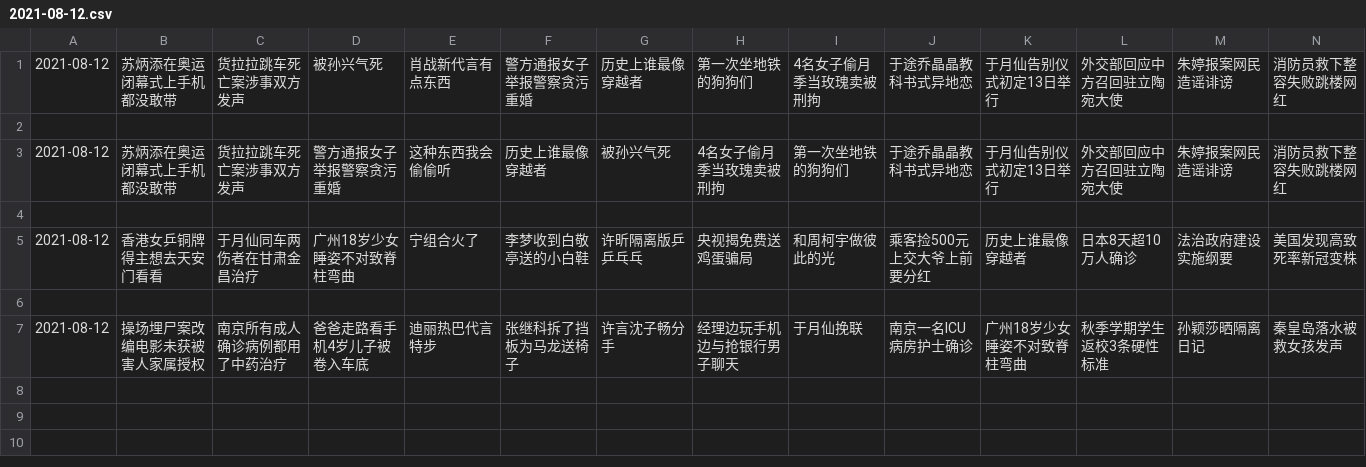
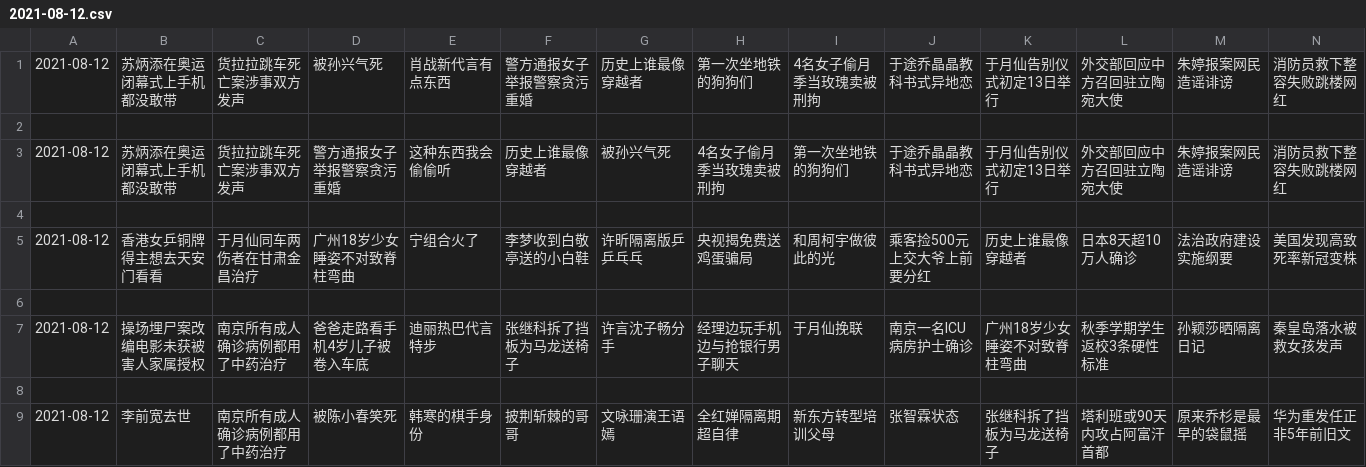
Before and after one commit to vmp65l3/weibo-hotrank, a CSV file: data/2021-08-12.csv, drawn as a sheet; only a part is shown; rows hold the shown columns only; the diff names each change by its address in the sheet, - before the commit and + after, or states it on an @@ line.

```diff
--- a/data/2021-08-12.csv
+++ b/data/2021-08-12.csv
+row 8: (empty)
+row 9: 2021-08-12 | 李前宽去世 | 南京所有成人确诊病例都用了中药治疗 | 被陈小春笑死 | 韩寒的棋手身份 | 披荆斩棘的哥哥 | 文咏珊演王语嫣 | 全红婵隔离期超自律 | 新东方转型培训父母 | 张智霖状态 | 张继科拆了挡板为马龙送椅子 | 塔利班或90天内攻占阿富汗首都 | 原来乔杉是最早的袋鼠摇 | 华为重发任正非5年前旧文
```
Also changed, not shown: 1 other file.
